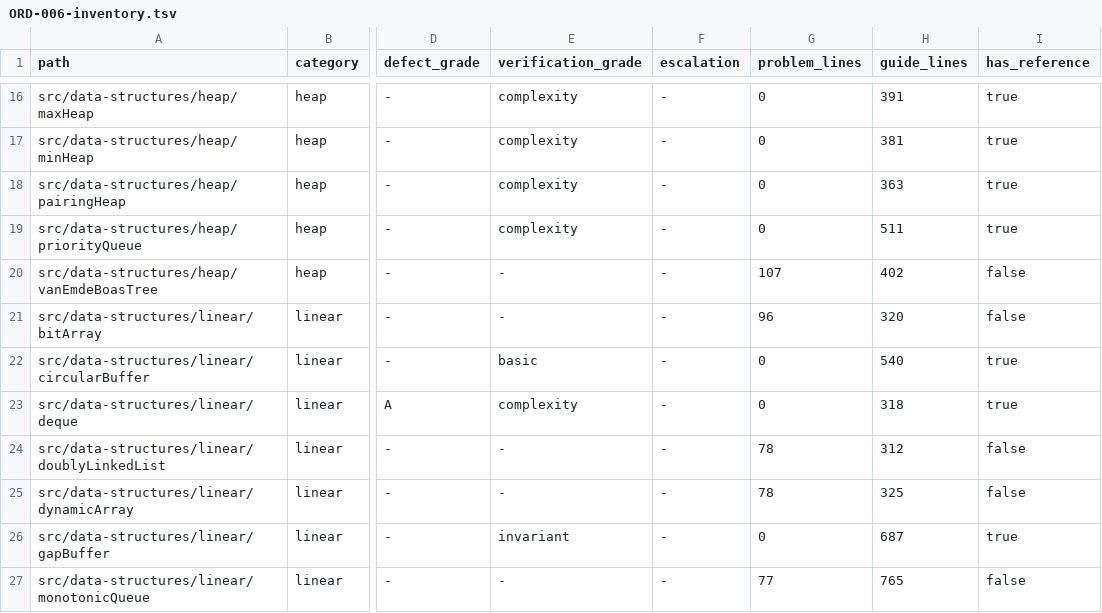
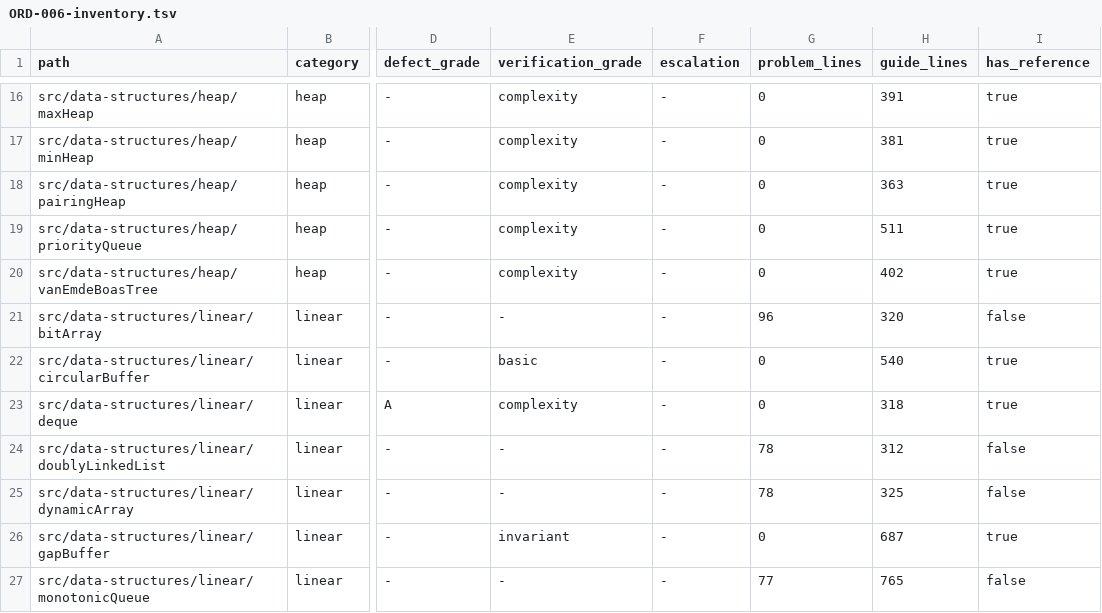
Before and after one commit to centurio1987/grow-up-programming, a TSV file: docs/ORD-006-inventory.tsv, drawn as a sheet; only a part is shown, gaps mark what is left out; the diff names each change by its address in the sheet, - before the commit and + after, or states it on an @@ line.

```diff
--- a/docs/ORD-006-inventory.tsv
+++ b/docs/ORD-006-inventory.tsv
-E20 (verification_grade): -
+E20 (verification_grade): complexity
-G20 (problem_lines): 107
+G20 (problem_lines): 0
-I20 (has_reference): false
+I20 (has_reference): true
```
Also changed, not shown: 26 other files.
